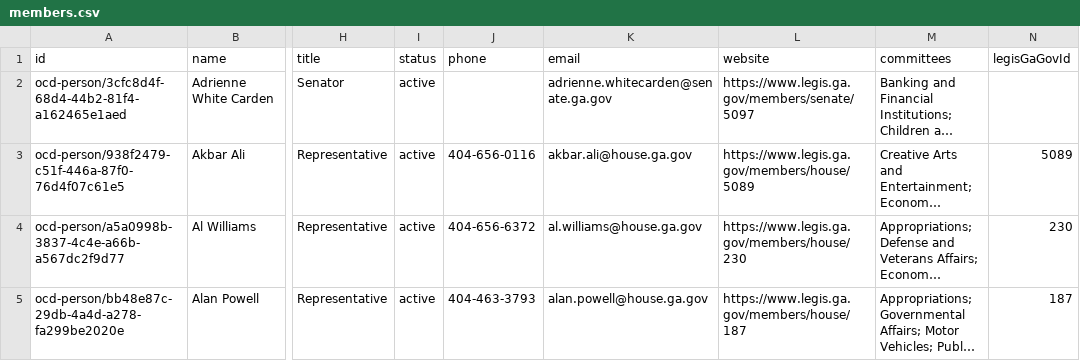
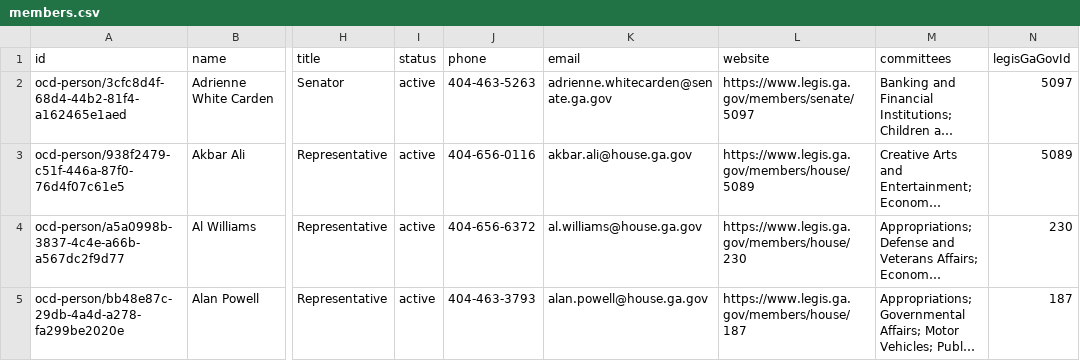
Before and after one commit to Votega/ga-legislators, a CSV file: data/members.csv, drawn as a sheet; only a part is shown, gaps mark what is left out; long unchanged cells end in …; the diff names each change by its address in the sheet, - before the commit and + after, or states it on an @@ line.

Commit message:
Publish data/members.csv from votega.org

```diff
--- a/data/members.csv
+++ b/data/members.csv
-J2 (phone): (empty)
+J2 (phone): 404-463-5263
-N2 (legisGaGovId): (empty)
+N2 (legisGaGovId): 5097
```
